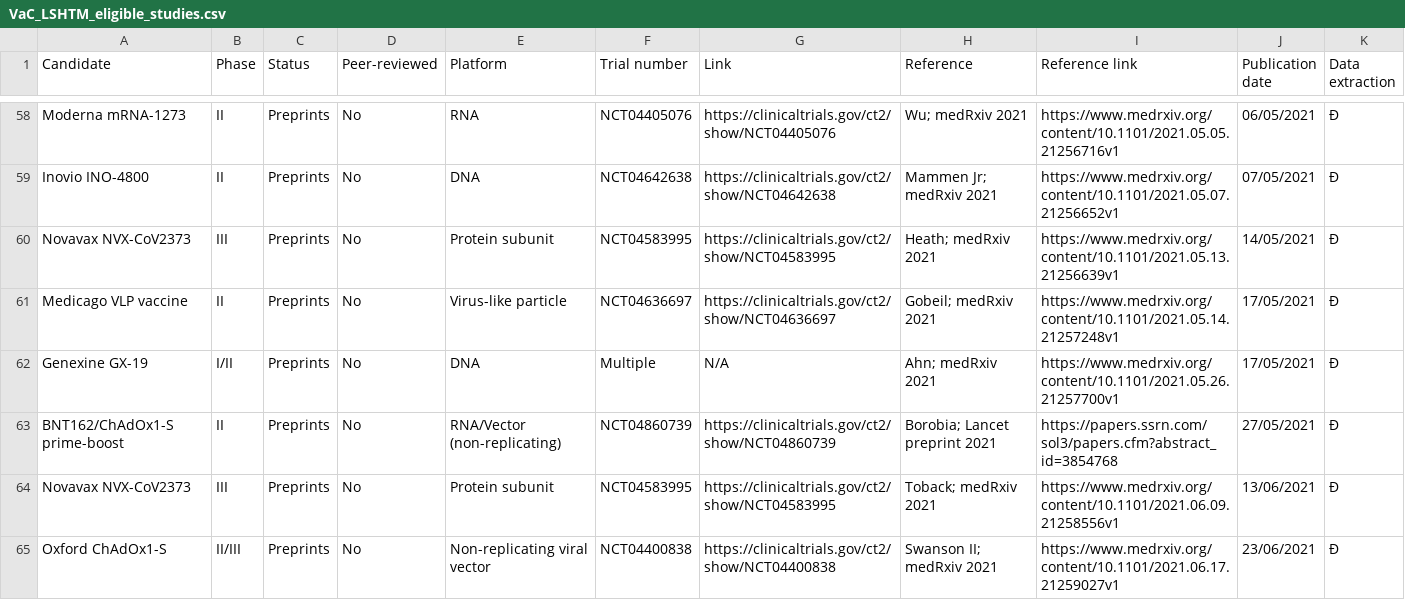
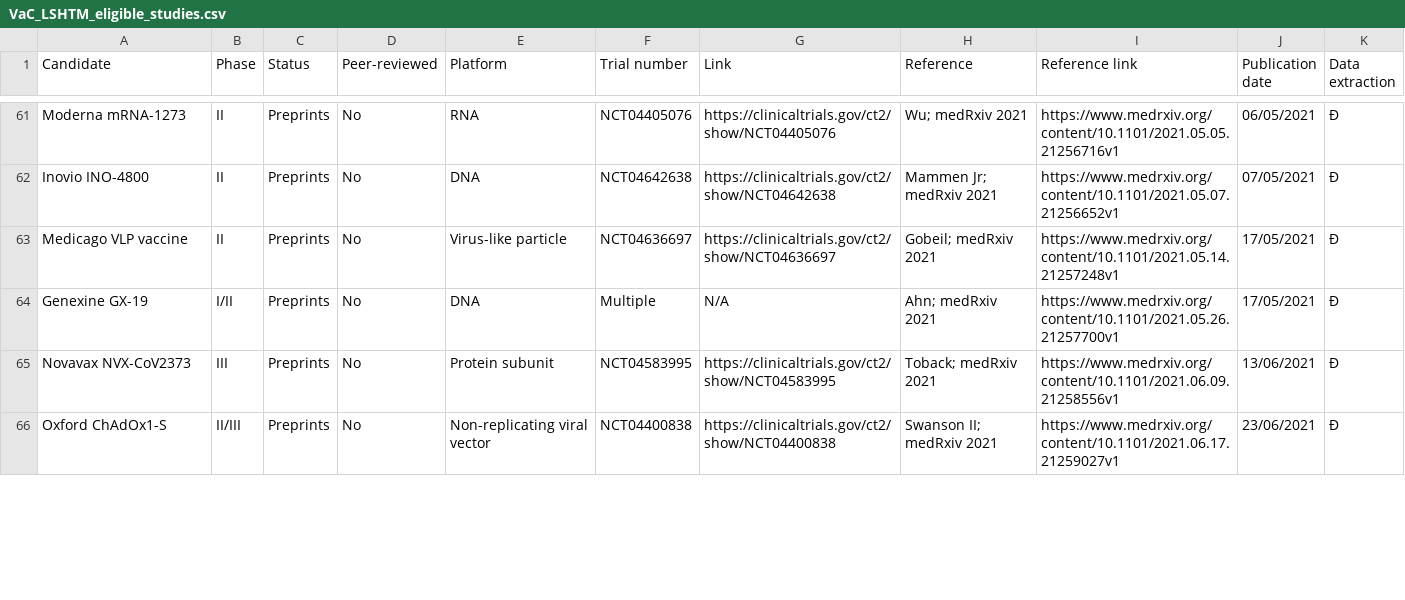
Before and after one commit to vac-lshtm/VaC_tracker, a CSV file: input_data/VaC_LSHTM_eligible_studies.csv, drawn as a sheet; only a part is shown, gaps mark what is left out; the diff covers the shown part only.

```diff
--- a/input_data/VaC_LSHTM_eligible_studies.csv
+++ b/input_data/VaC_LSHTM_eligible_studies.csv
@@ -59,6 +62,4 @@ Moderna mRNA-1273,II,Preprints,No,RNA,NCT04405076,https://clinicaltrials.gov/ct2
 Inovio INO-4800,II,Preprints,No,DNA,NCT04642638,https://clinicaltrials.gov/ct2/show/NCT04642638,Mammen Jr; medRxiv 2021,https://www.medrxiv.org/content/10.1101/2021.05.07.21256652v1,07/05/2021,Ð
-Novavax NVX-CoV2373,III,Preprints,No,Protein subunit,NCT04583995,https://clinicaltrials.gov/ct2/show/NCT04583995,Heath; medRxiv 2021,https://www.medrxiv.org/content/10.1101/2021.05.13.21256639v1,14/05/2021,Ð
 Medicago VLP vaccine,II,Preprints,No,Virus-like particle,NCT04636697,https://clinicaltrials.gov/ct2/show/NCT04636697,Gobeil; medRxiv 2021,https://www.medrxiv.org/content/10.1101/2021.05.14.21257248v1,17/05/2021,Ð
 Genexine GX-19,I/II,Preprints,No,DNA,Multiple,N/A,Ahn; medRxiv 2021,https://www.medrxiv.org/content/10.1101/2021.05.26.21257700v1,17/05/2021,Ð
-BNT162/ChAdOx1-S prime-boost,II,Preprints,No,RNA/Vector (non-replicating),NCT04860739,https://clinicaltrials.gov/ct2/show/NCT04860739,Borobia; Lancet preprint 2021,https://papers.ssrn.com/sol3/papers.cfm?abstract_id=3854768,27/05/2021,Ð
 Novavax NVX-CoV2373,III,Preprints,No,Protein subunit,NCT04583995,https://clinicaltrials.gov/ct2/show/NCT04583995,Toback; medRxiv 2021,https://www.medrxiv.org/content/10.1101/2021.06.09.21258556v1,13/06/2021,Ð
```
Also changed, not shown: 6 added rows and 1 removed row elsewhere in this file, input_data/VAC_LSHTM_implementation.csv, input_data/VaC_LSHTM_landscape_summary.csv, 13 other files.
